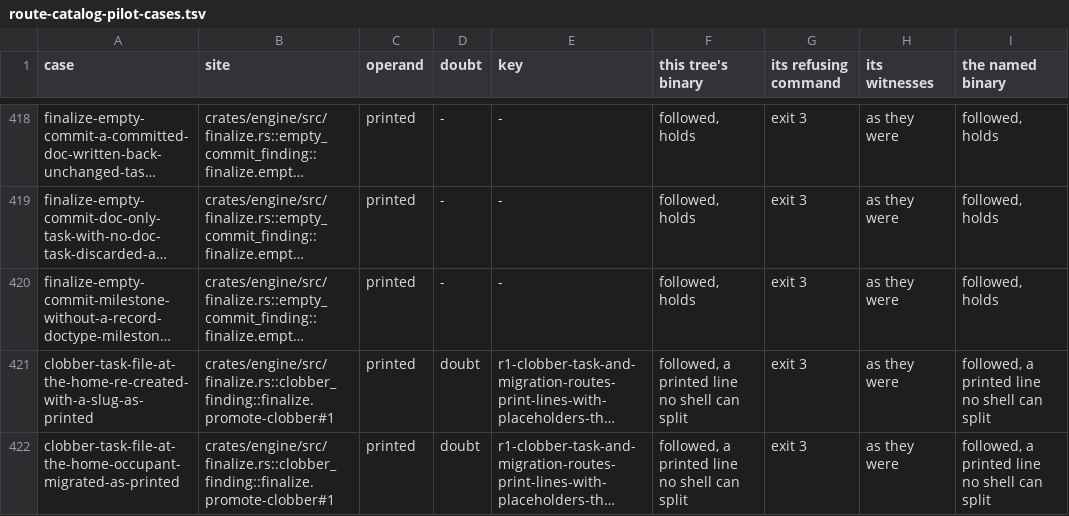
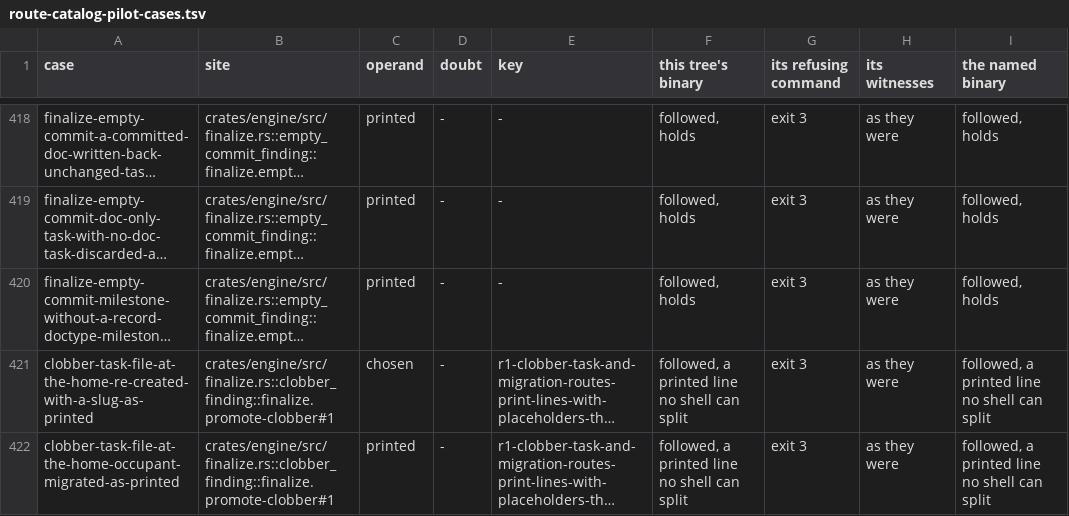
Before and after one commit to gherrink/jigc, a TSV file: completions/artifacts/M55/stabilization-build/reshape/route-catalog-pilot-cases.tsv, drawn as a sheet; only a part is shown, gaps mark what is left out; long unchanged cells end in …; the diff covers the shown part only; the diff names each change by its address in the sheet, - before the commit and + after, or states it on an @@ line.

```diff
--- a/completions/artifacts/M55/stabilization-build/reshape/route-catalog-pilot-cases.tsv
+++ b/completions/artifacts/M55/stabilization-build/reshape/route-catalog-pilot-cases.tsv
-C421 (operand): printed
+C421 (operand): chosen
-D421:D422 (doubt): doubt
+D421:D422 (doubt): -
```
Also changed, not shown: 15 edited cells elsewhere in this file, 9 other files.
